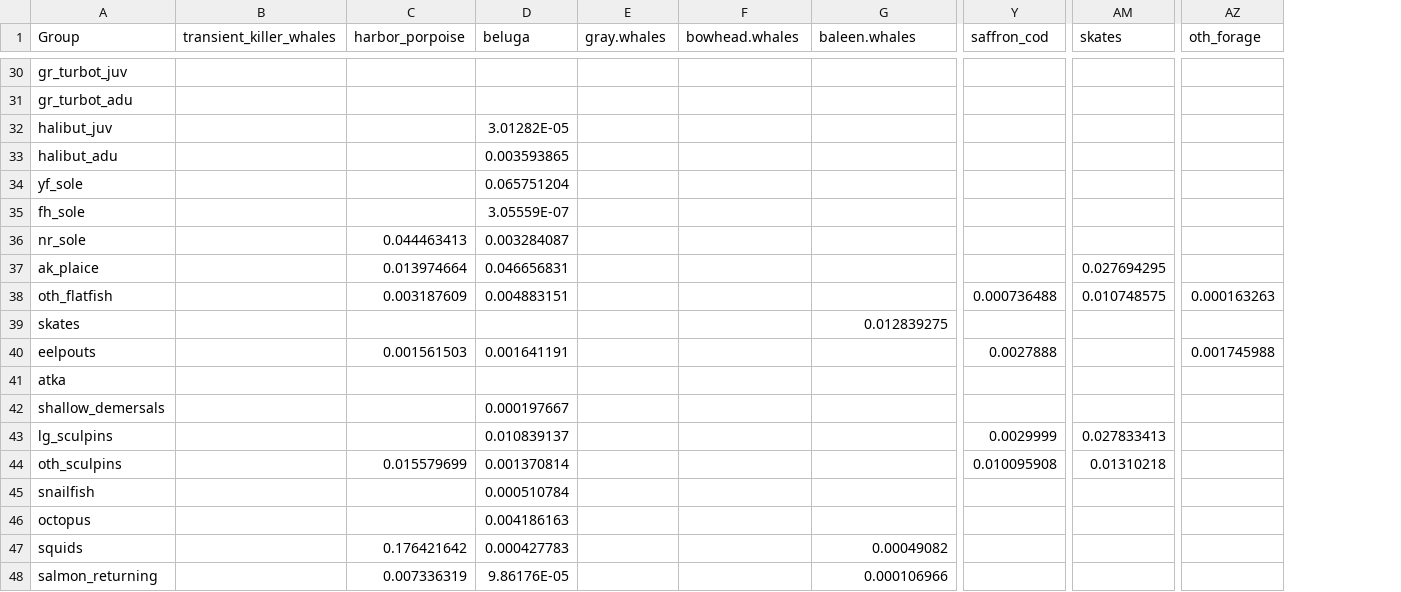
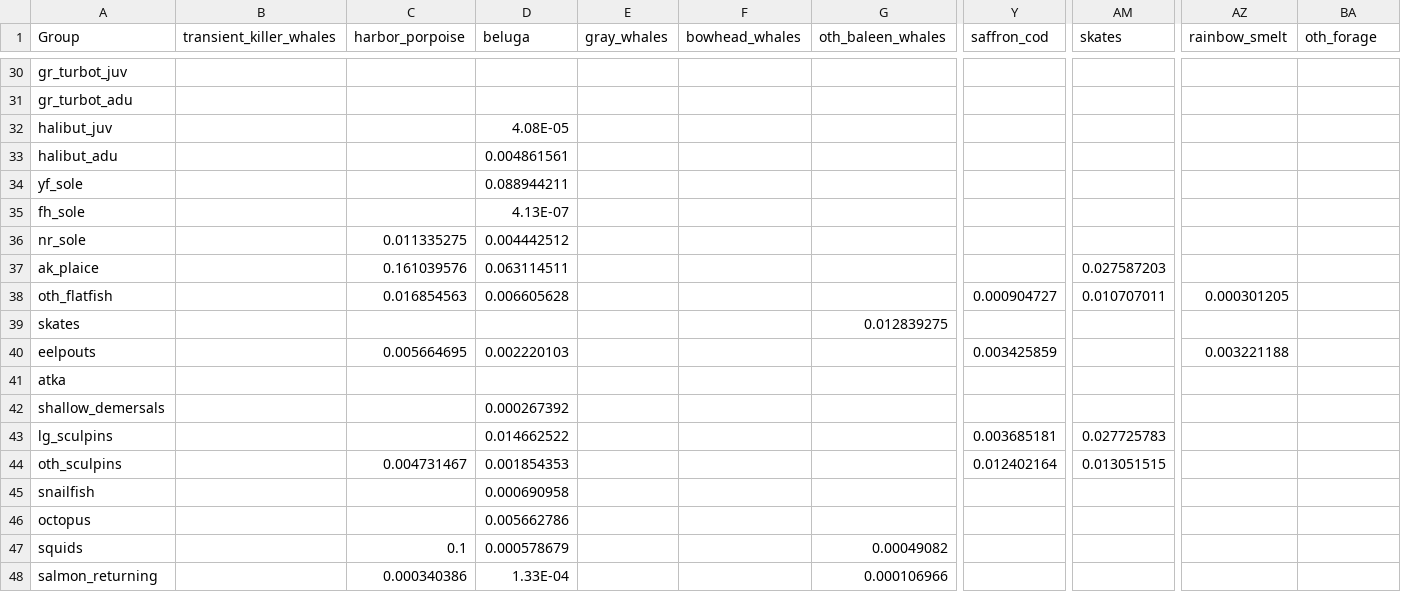
Before and after one commit to aw2113/aclim_nbs_rpath, a CSV file: model/nbs_2010_diet.csv, drawn as a sheet; only a part is shown, gaps mark what is left out; addresses are those after the commit; the diff covers the shown part only; the diff names each change by its address in the sheet, - before the commit and + after, or states it on an @@ line.

Commit message:
Added rainbow smelt to the model

```diff
--- a/model/nbs_2010_diet.csv
+++ b/model/nbs_2010_diet.csv
+column AZ (rainbow_smelt), rows 38-40: 0.000301205 |  | 0.003221188
-E1: gray.whales
+E1: gray_whales
-F1: bowhead.whales
+F1: bowhead_whales
-G1: baleen.whales
+G1: oth_baleen_whales
-D32 (beluga): 3.01282E-05
+D32 (beluga): 4.08E-05
-D33 (beluga): 0.003593865
+D33 (beluga): 0.004861561
-D34 (beluga): 0.065751204
+D34 (beluga): 0.088944211
-D35 (beluga): 3.05559E-07
+D35 (beluga): 4.13E-07
-C36 (harbor_porpoise): 0.044463413
+C36 (harbor_porpoise): 0.011335275
-D36 (beluga): 0.003284087
+D36 (beluga): 0.004442512
-C37 (harbor_porpoise): 0.013974664
+C37 (harbor_porpoise): 0.161039576
-D37 (beluga): 0.046656831
+D37 (beluga): 0.063114511
-AM37 (skates): 0.027694295
+AM37 (skates): 0.027587203
-C38 (harbor_porpoise): 0.003187609
+C38 (harbor_porpoise): 0.016854563
-D38 (beluga): 0.004883151
+D38 (beluga): 0.006605628
-Y38 (saffron_cod): 0.000736488
+Y38 (saffron_cod): 0.000904727
-AM38 (skates): 0.010748575
+AM38 (skates): 0.010707011
-BA38 (oth_forage): 0.000163263
+BA38 (oth_forage): (empty)
-C40 (harbor_porpoise): 0.001561503
+C40 (harbor_porpoise): 0.005664695
-D40 (beluga): 0.001641191
+D40 (beluga): 0.002220103
-Y40 (saffron_cod): 0.0027888
+Y40 (saffron_cod): 0.003425859
-BA40 (oth_forage): 0.001745988
+BA40 (oth_forage): (empty)
-D42 (beluga): 0.000197667
+D42 (beluga): 0.000267392
-D43 (beluga): 0.010839137
+D43 (beluga): 0.014662522
-Y43 (saffron_cod): 0.0029999
+Y43 (saffron_cod): 0.003685181
-AM43 (skates): 0.027833413
+AM43 (skates): 0.027725783
-C44 (harbor_porpoise): 0.015579699
+C44 (harbor_porpoise): 0.004731467
-D44 (beluga): 0.001370814
+D44 (beluga): 0.001854353
-Y44 (saffron_cod): 0.010095908
+Y44 (saffron_cod): 0.012402164
-AM44 (skates): 0.01310218
+AM44 (skates): 0.013051515
-D45 (beluga): 0.000510784
+D45 (beluga): 0.000690958
-D46 (beluga): 0.004186163
+D46 (beluga): 0.005662786
-C47 (harbor_porpoise): 0.176421642
+C47 (harbor_porpoise): 0.1
-D47 (beluga): 0.000427783
+D47 (beluga): 0.000578679
-C48 (harbor_porpoise): 0.007336319
+C48 (harbor_porpoise): 0.000340386
-D48 (beluga): 9.86176E-05
+D48 (beluga): 1.33E-04
```
Also changed, not shown: 1 added row and 111 edited cells elsewhere in this file, model/nbs_2010_base.csv.
